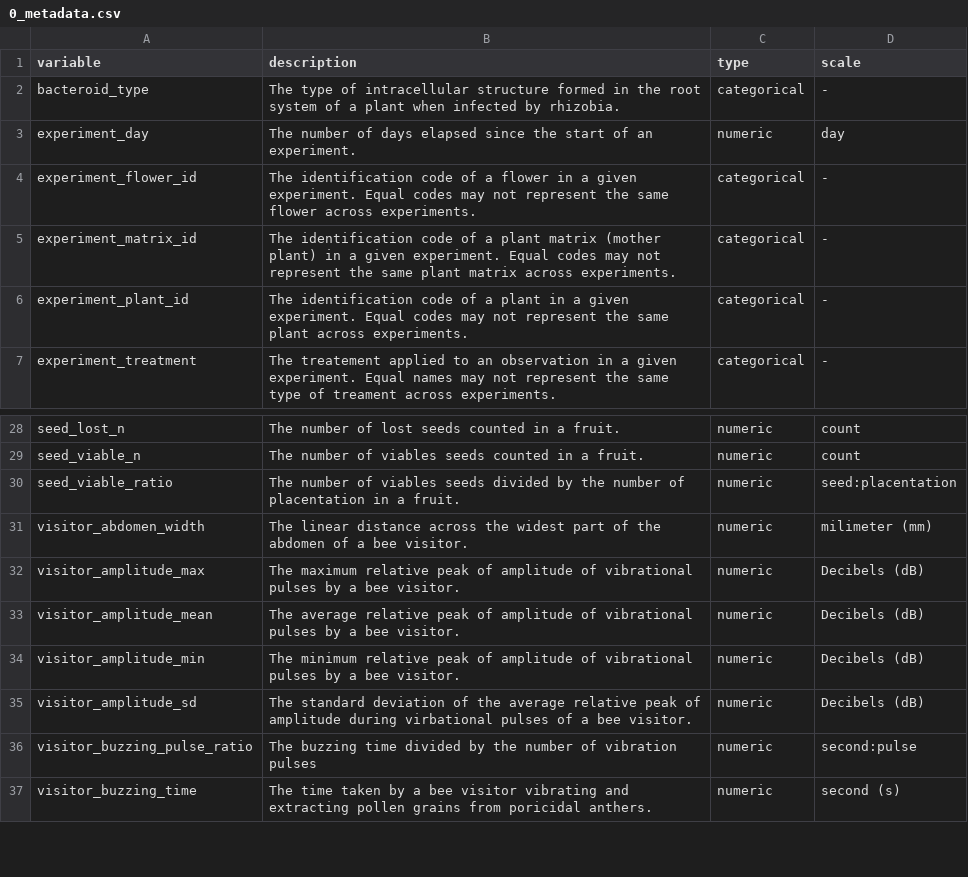
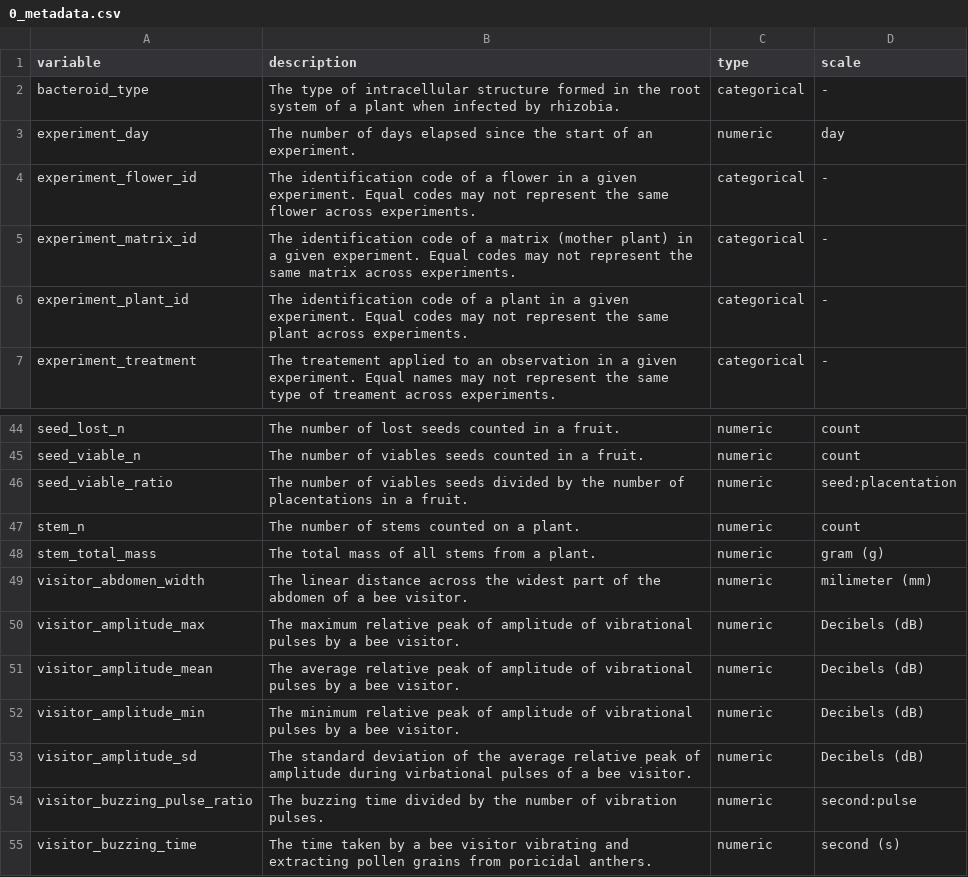
Before and after one commit to lipalab/lipa_dashboard, a CSV file: APP/datasets/0_metadata.csv, drawn as a sheet; only a part is shown, gaps mark what is left out; the diff covers the shown part only.

```diff
--- a/APP/datasets/0_metadata.csv
+++ b/APP/datasets/0_metadata.csv
@@ -4,3 +4,3 @@ experiment_day,The number of days elapsed since the start of an experiment.,nume
 experiment_flower_id,The identification code of a flower in a given experiment. Equal codes may not represent the same flower across experiments.,categorical,-
-experiment_matrix_id,The identification code of a plant matrix (mother plant) in a given experiment. Equal codes may not represent the same plant matrix across experiments.,categorical,-
+experiment_matrix_id,The identification code of a matrix (mother plant) in a given experiment. Equal codes may not represent the same matrix across experiments.,categorical,-
 experiment_plant_id,The identification code of a plant in a given experiment. Equal codes may not represent the same plant across experiments.,categorical,-
@@ -29,3 +45,5 @@ seed_lost_n,The number of lost seeds counted in a fruit.,numeric,count
 seed_viable_n,The number of viables seeds counted in a fruit. ,numeric,count
-seed_viable_ratio,The number of viables seeds divided by the number of placentation in a fruit.,numeric,seed:placentation
+seed_viable_ratio,The number of viables seeds divided by the number of placentations in a fruit.,numeric,seed:placentation
+stem_n,The number of stems counted on a plant.,numeric,count
+stem_total_mass,The total mass of all stems from a plant.,numeric,gram (g)
 visitor_abdomen_width,The linear distance across the widest part of the abdomen of a bee visitor.,numeric,milimeter (mm)
@@ -35,3 +53,3 @@ visitor_amplitude_min,The minimum relative peak of amplitude of vibrational puls
 visitor_amplitude_sd,The standard deviation of the average relative peak of amplitude during virbational pulses of a bee visitor.,numeric,Decibels (dB)
-visitor_buzzing_pulse_ratio,The buzzing time divided by the number of vibration pulses,numeric,second:pulse
+visitor_buzzing_pulse_ratio,The buzzing time divided by the number of vibration pulses.,numeric,second:pulse
 visitor_buzzing_time,The time taken by a bee visitor vibrating and extracting pollen grains from poricidal anthers.,numeric,second (s)
```
Also changed, not shown: 16 added rows elsewhere in this file, APP/datasets/0_dataset_table.csv, 3 other files.
